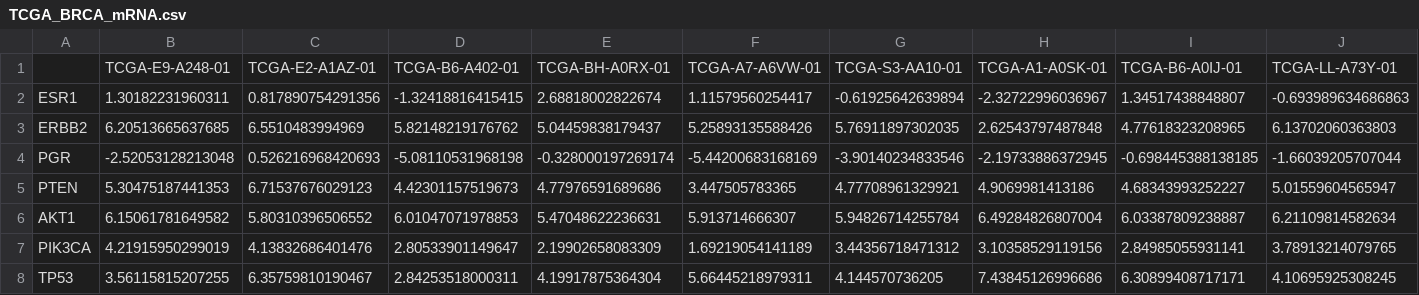
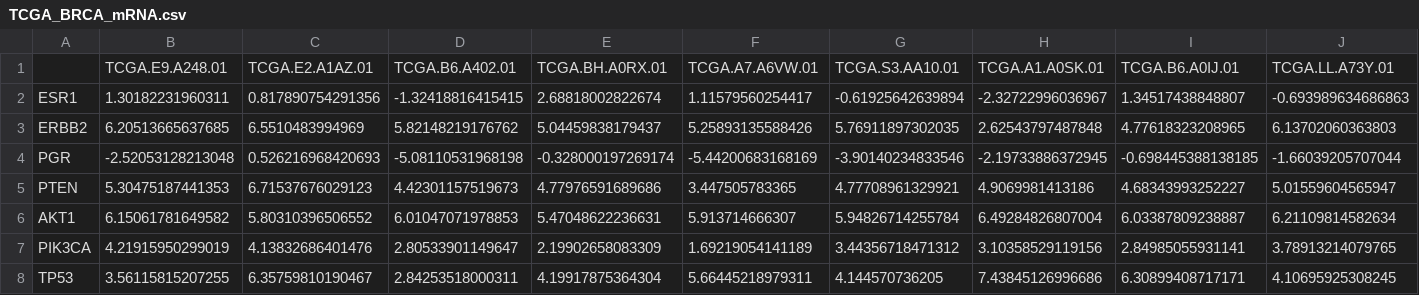
Before and after one commit to merlab/R-course, a CSV file: data/TCGA_BRCA_mRNA.csv, drawn as a sheet; only a part is shown; removed rows and columns are numbered as before the commit, all else as after; rows hold the shown columns only; the diff names each change by its address in the sheet, - before the commit and + after, or states it on an @@ line.

```diff
--- a/data/TCGA_BRCA_mRNA.csv
+++ b/data/TCGA_BRCA_mRNA.csv
-row 1:  | TCGA-E9-A248-01 | TCGA-E2-A1AZ-01 | TCGA-B6-A402-01 | TCGA-BH-A0RX-01 | TCGA-A7-A6VW-01 | TCGA-S3-AA10-01 | TCGA-A1-A0SK-01 | TCGA-B6-A0IJ-01 | TCGA-LL-A73Y-01
+row 1:  | TCGA.E9.A248.01 | TCGA.E2.A1AZ.01 | TCGA.B6.A402.01 | TCGA.BH.A0RX.01 | TCGA.A7.A6VW.01 | TCGA.S3.AA10.01 | TCGA.A1.A0SK.01 | TCGA.B6.A0IJ.01 | TCGA.LL.A73Y.01
```
Also changed, not shown: data/TCGA_BRCA_subtypes.csv, 2 other files.
